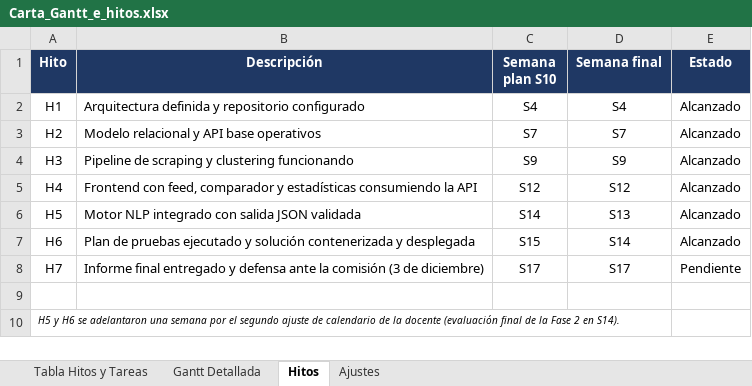
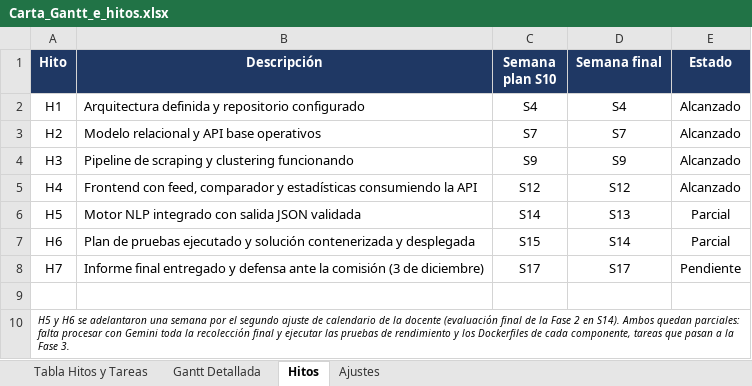
Before and after one commit to V-Puentes/Capstone2026-TalosInforma, an Excel workbook: Fase 2/Evidencias Proyecto/Evidencias de documentación/Carta_Gantt_e_hitos.xlsx, sheet Hitos, drawn as a sheet; values as stored, in another font and other column widths than the file's, no borders; the diff names each change by its address in the sheet, - before the commit and + after, or states it on an @@ line.

```diff
--- a/Fase 2/Evidencias Proyecto/Evidencias de documentación/Carta_Gantt_e_hitos.xlsx (sheet Hitos)
+++ b/Fase 2/Evidencias Proyecto/Evidencias de documentación/Carta_Gantt_e_hitos.xlsx (sheet Hitos)
-E6:E7 (Estado): Alcanzado
+E6:E7 (Estado): Parcial
-A10 (Hito): …en S14).
+A10 (Hito): …en S14). Ambos quedan parciales: falta procesar con Gemini toda la recolección final y ejecutar las pruebas de rendimiento y los Dockerfiles de cada componente, tareas que pasan a la Fase 3.
```
Also changed, not shown: sheet Tabla Hitos y Tareas, sheet Gantt Detallada.
